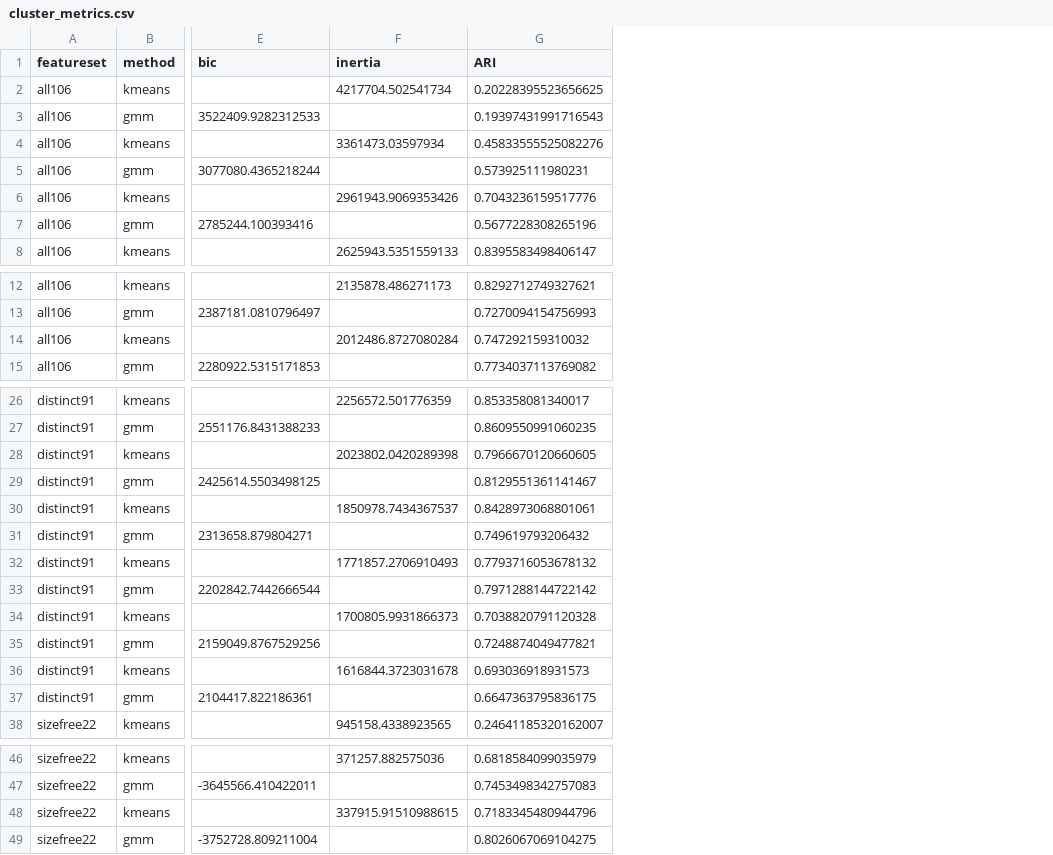
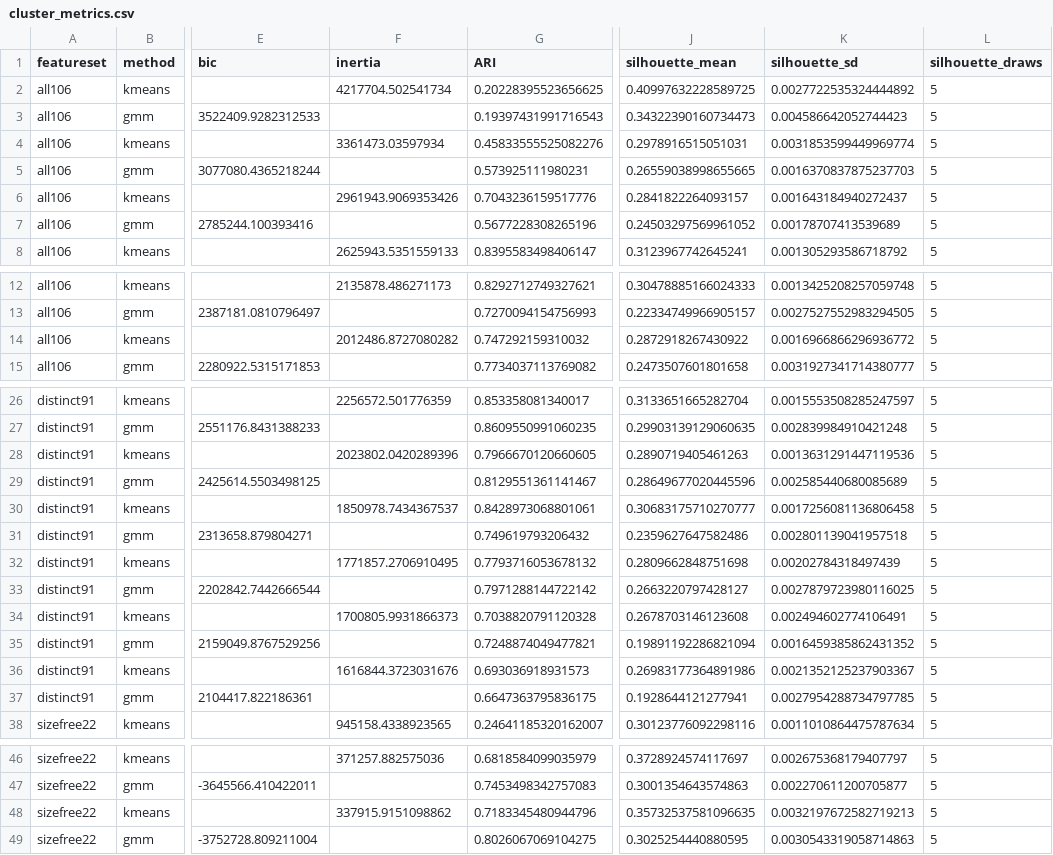
Before and after one commit to yahiaelmahdi7-bit/f20dl-rice-classification, a CSV file: results/cluster/cluster_metrics.csv, drawn as a sheet; only a part is shown, gaps mark what is left out; the diff names each change by its address in the sheet, - before the commit and + after, or states it on an @@ line.

```diff
--- a/results/cluster/cluster_metrics.csv
+++ b/results/cluster/cluster_metrics.csv
+column J (silhouette_mean), rows 2-8: 0.40997632228589725 | 0.34322390160734473 | 0.2978916515051031 | 0.26559038998655665 | 0.2841822264093157 | 0.24503297569961052 | 0.3123967742645241; rows 12-15: 0.30478885166024333 | 0.22334749966905157 | 0.2872918267430922 | 0.2473507601801658; rows 26-38: 0.3133651665282704 | 0.29903139129060635 | 0.2890719405461263 | 0.28649677020445596 | 0.30683175710270777 | 0.2359627647582486 | 0.2809662848751698 | 0.2663220797428127 | 0.2678703146123608 | 0.19891192286821094 | 0.26983177364891986 | 0.1928644121277941 | 0.30123776092298116; rows 46-49: 0.3728924574117697 | 0.3001354643574863 | 0.35732537581096635 | 0.3025254440880595
+column K (silhouette_sd), rows 2-8: 0.0027722535324444892 | 0.004586642052744423 | 0.0031853599449969774 | 0.0016370837875237703 | 0.001643184940272437 | 0.00178707413539689 | 0.001305293586718792; rows 12-15: 0.0013425208257059748 | 0.0027527552983294505 | 0.0016966866296936772 | 0.0031927341714380777; rows 26-38: 0.0015553508285247597 | 0.002839984910421248 | 0.0013631291447119536 | 0.002585440680085689 | 0.0017256081136806458 | 0.002801139041957518 | 0.00202784318497439 | 0.0027879723980116025 | 0.002494602774106491 | 0.0016459385862431352 | 0.0021352125237903367 | 0.0027954288734797785 | 0.0011010864475787634; rows 46-49: 0.002675368179407797 | 0.002270611200705877 | 0.0032197672582719213 | 0.0030543319058714863
+column L (silhouette_draws), rows 2-8: all 5; rows 12-15: all 5; rows 26-38: all 5; rows 46-49: all 5
-F14 (inertia): 2012486.8727080284
+F14 (inertia): 2012486.8727080282
-F28 (inertia): 2023802.0420289398
+F28 (inertia): 2023802.0420289396
-F32 (inertia): 1771857.2706910493
+F32 (inertia): 1771857.2706910495
-F36 (inertia): 1616844.3723031678
+F36 (inertia): 1616844.3723031676
-F48 (inertia): 337915.91510988615
+F48 (inertia): 337915.9151098862
```
Also changed, not shown: results/eda/insights.csv, results/eda/jasmine_lots.csv, 14 other files.
